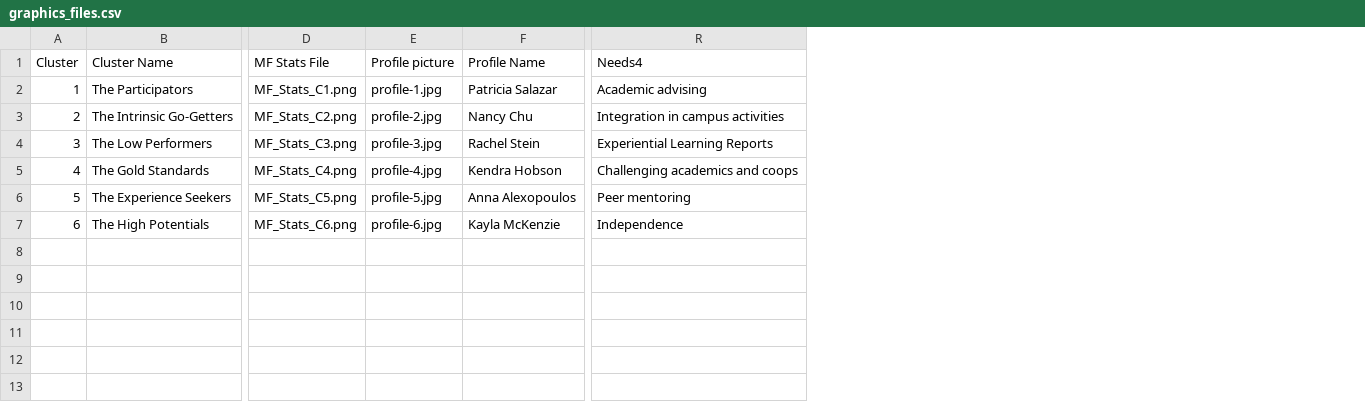
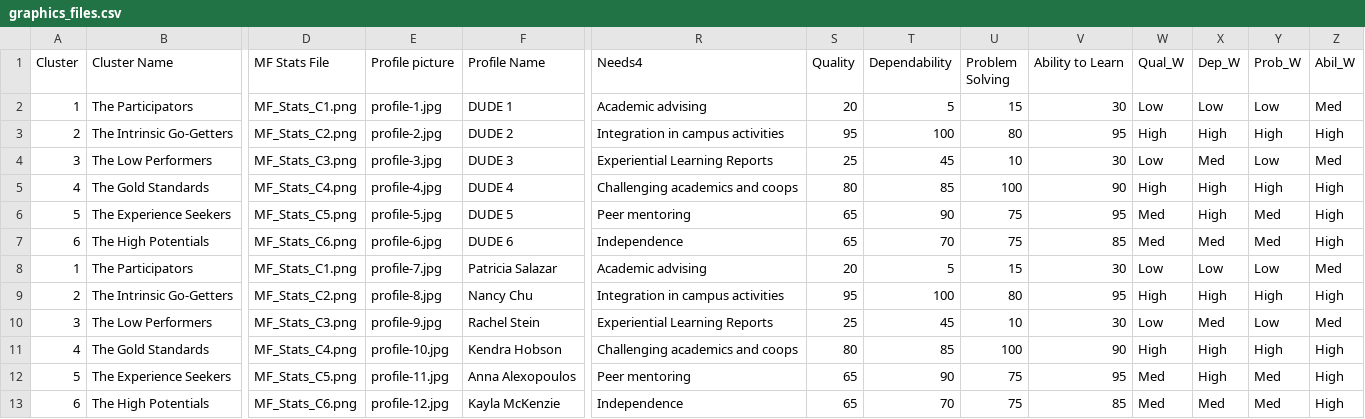
Before and after one commit to LycheeLisa/UWDemo, a CSV file: UWaterloo STEM Demo/static/data/graphics_files.csv, drawn as a sheet; only a part is shown, gaps mark what is left out; addresses are those after the commit; rows hold the shown columns only; the diff names each change by its address in the sheet, - before the commit and + after, or states it on an @@ line.

```diff
--- a/UWaterloo STEM Demo/static/data/graphics_files.csv
+++ b/UWaterloo STEM Demo/static/data/graphics_files.csv
+column S (Quality), rows 8-13: 20 | 95 | 25 | 80 | 65 | 65
+column T (Dependability), rows 8-13: 5 | 100 | 45 | 85 | 90 | 70
+column U (Problem Solving), rows 8-13: 15 | 80 | 10 | 100 | 75 | 75
+column V (Ability to Learn), rows 8-13: 30 | 95 | 30 | 90 | 95 | 85
+column W (Qual_W), rows 8-13: Low | High | Low | High | Med | Med
+column X (Dep_W), rows 8-13: Low | High | Med | High | High | Med
+column Y (Prob_W), rows 8-13: Low | High | Low | High | Med | Med
+column Z (Abil_W), rows 8-13: Med | High | Med | High | High | High
+row 2: 1 | The Participators | MF_Stats_C1.png | profile-1.jpg | DUDE 1 | Academic advising | 20 | 5 | 15 | 30 | Low | Low | Low | Med
+row 3: 2 | The Intrinsic Go-Getters | MF_Stats_C2.png | profile-2.jpg | DUDE 2 | Integration in campus activities | 95 | 100 | 80 | 95 | High | High | High | High
+row 4: 3 | The Low Performers | MF_Stats_C3.png | profile-3.jpg | DUDE 3 | Experiential Learning Reports | 25 | 45 | 10 | 30 | Low | Med | Low | Med
+row 5: 4 | The Gold Standards | MF_Stats_C4.png | profile-4.jpg | DUDE 4 | Challenging academics and coops | 80 | 85 | 100 | 90 | High | High | High | High
+row 6: 5 | The Experience Seekers | MF_Stats_C5.png | profile-5.jpg | DUDE 5 | Peer mentoring | 65 | 90 | 75 | 95 | Med | High | Med | High
+row 7: 6 | The High Potentials | MF_Stats_C6.png | profile-6.jpg | DUDE 6 | Independence | 65 | 70 | 75 | 85 | Med | Med | Med | High
-E8 (Profile picture): profile-1.jpg
+E8 (Profile picture): profile-7.jpg
-E9 (Profile picture): profile-2.jpg
+E9 (Profile picture): profile-8.jpg
-E10 (Profile picture): profile-3.jpg
+E10 (Profile picture): profile-9.jpg
-E11 (Profile picture): profile-4.jpg
+E11 (Profile picture): profile-10.jpg
-E12 (Profile picture): profile-5.jpg
+E12 (Profile picture): profile-11.jpg
-E13 (Profile picture): profile-6.jpg
+E13 (Profile picture): profile-12.jpg
```
Also changed, not shown: UWaterloo STEM Demo/static/data/Model_Results.csv, UWaterloo STEM Demo/static/data/lookup_matrix.csv, 18 other files.
